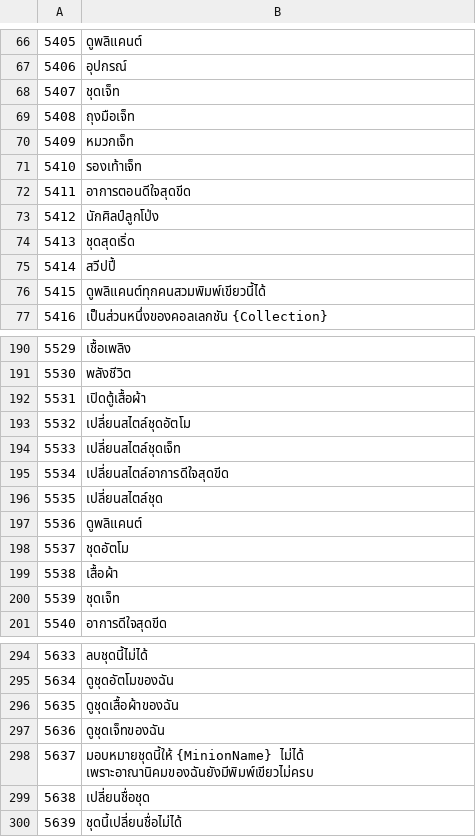
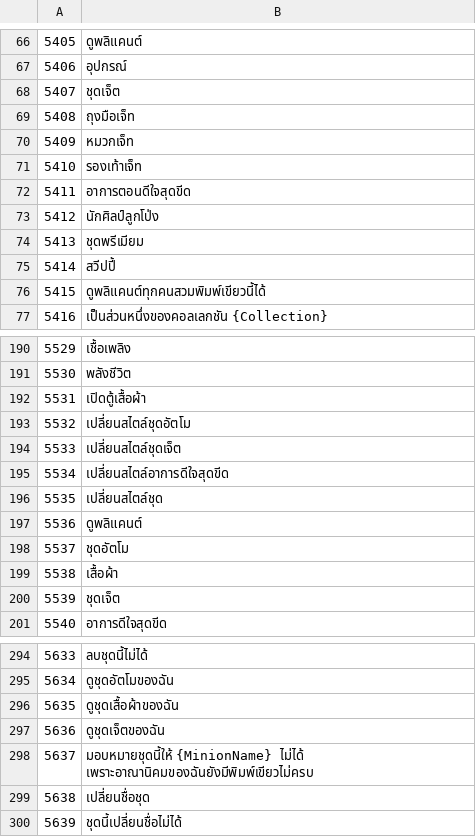
Before and after one commit to SinneFinneSomnium/ONI-Thai-Translation, a TSV file: tr/05340.tsv, drawn as a sheet; only a part is shown, gaps mark what is left out.

```diff
--- a/tr/05340.tsv
+++ b/tr/05340.tsv
@@ -67,3 +67,3 @@
 5406	อุปกรณ์
-5407	ชุดเจ็ท
+5407	ชุดเจ็ต
 5408	ถุงมือเจ็ท
@@ -73,3 +73,3 @@
 5412	นักศิลป์ลูกโป่ง
-5413	ชุดสุดเริ่ด
+5413	ชุดพรีเมียม
 5414	สวีปปี้
@@ -193,3 +193,3 @@
 5532	เปลี่ยนสไตล์ชุดอัตโม
-5533	เปลี่ยนสไตล์ชุดเจ็ท
+5533	เปลี่ยนสไตล์ชุดเจ็ต
 5534	เปลี่ยนสไตล์อาการดีใจสุดขีด
@@ -199,3 +199,3 @@
 5538	เสื้อผ้า
-5539	ชุดเจ็ท
+5539	ชุดเจ็ต
 5540	อาการดีใจสุดขีด
@@ -296,3 +296,3 @@
 5635	ดูชุดเสื้อผ้าของฉัน
-5636	ดูชุดเจ็ทของฉัน
+5636	ดูชุดเจ็ตของฉัน
 5637	มอบหมายชุดนี้ให้ {MinionName} ไม่ได้ เพราะอาณานิคมของฉันยังมีพิมพ์เขียวไม่ครบ
```
Also changed, not shown: tr/03010.tsv, tr/03740.tsv, 11 other files.
